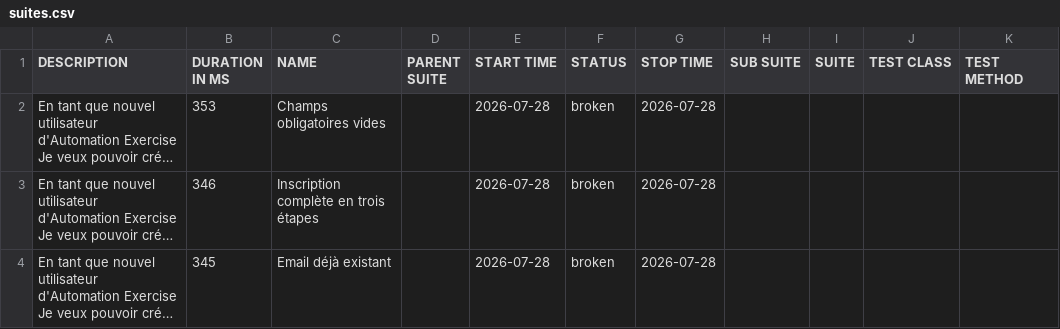
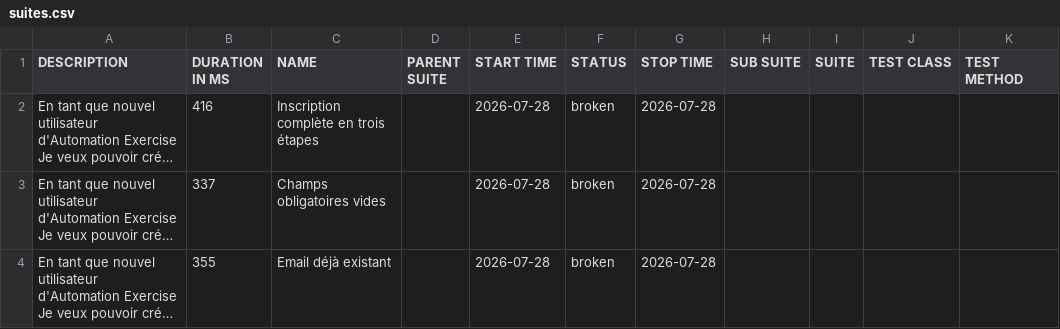
Before and after one commit to sben-ali01/formation_playwright_bdd, a CSV file: data/suites.csv, drawn as a sheet; long unchanged cells end in …; the diff names each change by its address in the sheet, - before the commit and + after, or states it on an @@ line.

```diff
--- a/data/suites.csv
+++ b/data/suites.csv
-B2 (DURATION IN MS): 353
+B2 (DURATION IN MS): 416
-C2 (NAME): Champs obligatoires vides
+C2 (NAME): Inscription complète en trois étapes
-B3 (DURATION IN MS): 346
+B3 (DURATION IN MS): 337
-C3 (NAME): Inscription complète en trois étapes
+C3 (NAME): Champs obligatoires vides
-B4 (DURATION IN MS): 345
+B4 (DURATION IN MS): 355
```
Also changed, not shown: 24 other files.
